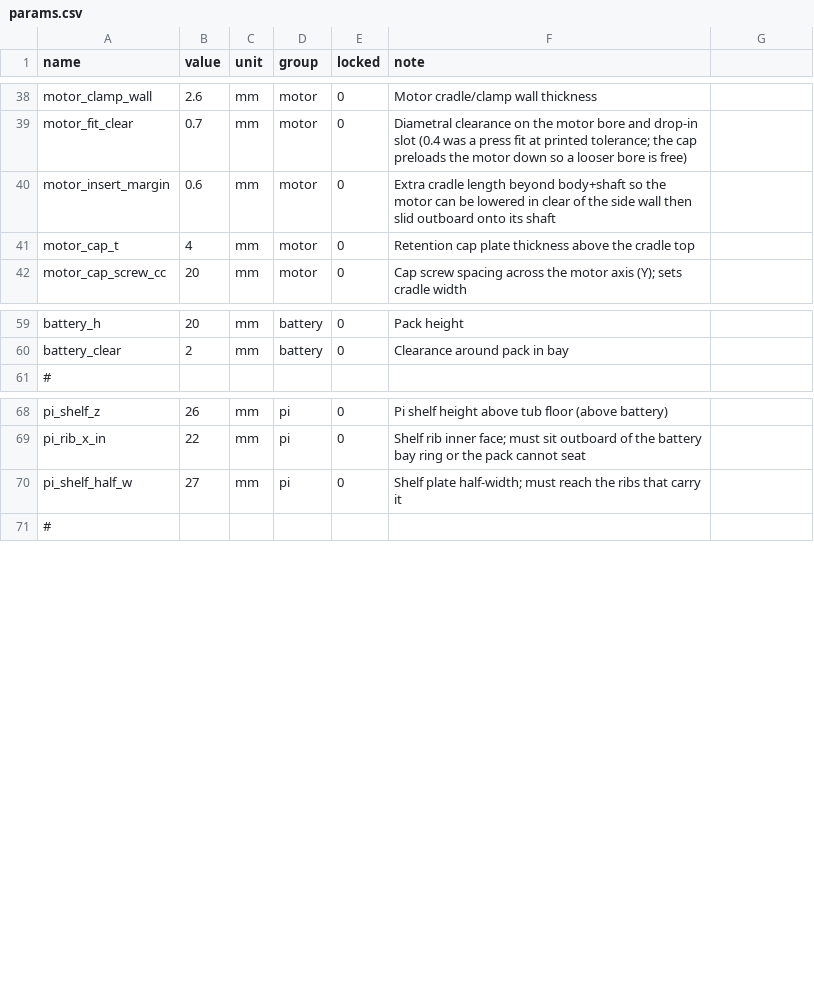
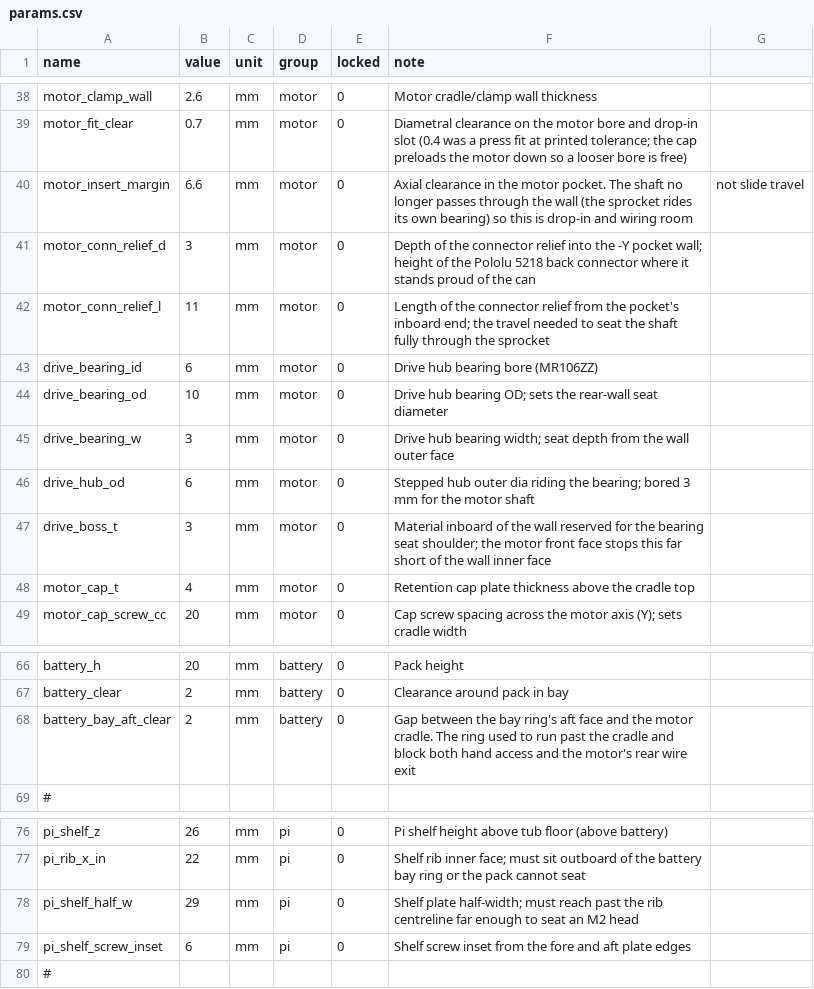
Before and after one commit to theDrewski81/short_circuit, a CSV file: mechanical/freecad/params.csv, drawn as a sheet; only a part is shown, gaps mark what is left out.

Commit message:
Reopen Phase 00 for chassis rework; document Session 03 decisions and open threads for drivetrain development. Update hardware specifications and FreeCAD MCP integration details.

```diff
--- a/mechanical/freecad/params.csv
+++ b/mechanical/freecad/params.csv
@@ -39,3 +39,10 @@ motor_clamp_wall,2.6,mm,motor,0,Motor cradle/clamp wall thickness
 motor_fit_clear,0.7,mm,motor,0,Diametral clearance on the motor bore and drop-in slot (0.4 was a press fit at printed tolerance; the cap preloads the motor down so a looser bore is free)
-motor_insert_margin,0.6,mm,motor,0,Extra cradle length beyond body+shaft so the motor can be lowered in clear of the side wall then slid outboard onto its shaft
+motor_insert_margin,6.6,mm,motor,0,Axial clearance in the motor pocket. The shaft no longer passes through the wall (the sprocket rides its own bearing) so this is drop-in and wiring room, not slide travel
+motor_conn_relief_d,3,mm,motor,0,Depth of the connector relief into the -Y pocket wall; height of the Pololu 5218 back connector where it stands proud of the can
+motor_conn_relief_l,11,mm,motor,0,Length of the connector relief from the pocket's inboard end; the travel needed to seat the shaft fully through the sprocket
+drive_bearing_id,6,mm,motor,0,Drive hub bearing bore (MR106ZZ)
+drive_bearing_od,10,mm,motor,0,Drive hub bearing OD; sets the rear-wall seat diameter
+drive_bearing_w,3,mm,motor,0,Drive hub bearing width; seat depth from the wall outer face
+drive_hub_od,6,mm,motor,0,Stepped hub outer dia riding the bearing; bored 3 mm for the motor shaft
+drive_boss_t,3,mm,motor,0,Material inboard of the wall reserved for the bearing seat shoulder; the motor front face stops this far short of the wall inner face
 motor_cap_t,4,mm,motor,0,Retention cap plate thickness above the cradle top
@@ -60,2 +67,3 @@ battery_h,20,mm,battery,0,Pack height
 battery_clear,2,mm,battery,0,Clearance around pack in bay
+battery_bay_aft_clear,2,mm,battery,0,Gap between the bay ring's aft face and the motor cradle. The ring used to run past the cradle and block both hand access and the motor's rear wire exit
 #
@@ -69,3 +77,4 @@ pi_shelf_z,26,mm,pi,0,Pi shelf height above tub floor (above battery)
 pi_rib_x_in,22,mm,pi,0,Shelf rib inner face; must sit outboard of the battery bay ring or the pack cannot seat
-pi_shelf_half_w,27,mm,pi,0,Shelf plate half-width; must reach the ribs that carry it
+pi_shelf_half_w,29,mm,pi,0,Shelf plate half-width; must reach past the rib centreline far enough to seat an M2 head
+pi_shelf_screw_inset,6,mm,pi,0,Shelf screw inset from the fore and aft plate edges
 #
```
Also changed, not shown: 13 other files.
